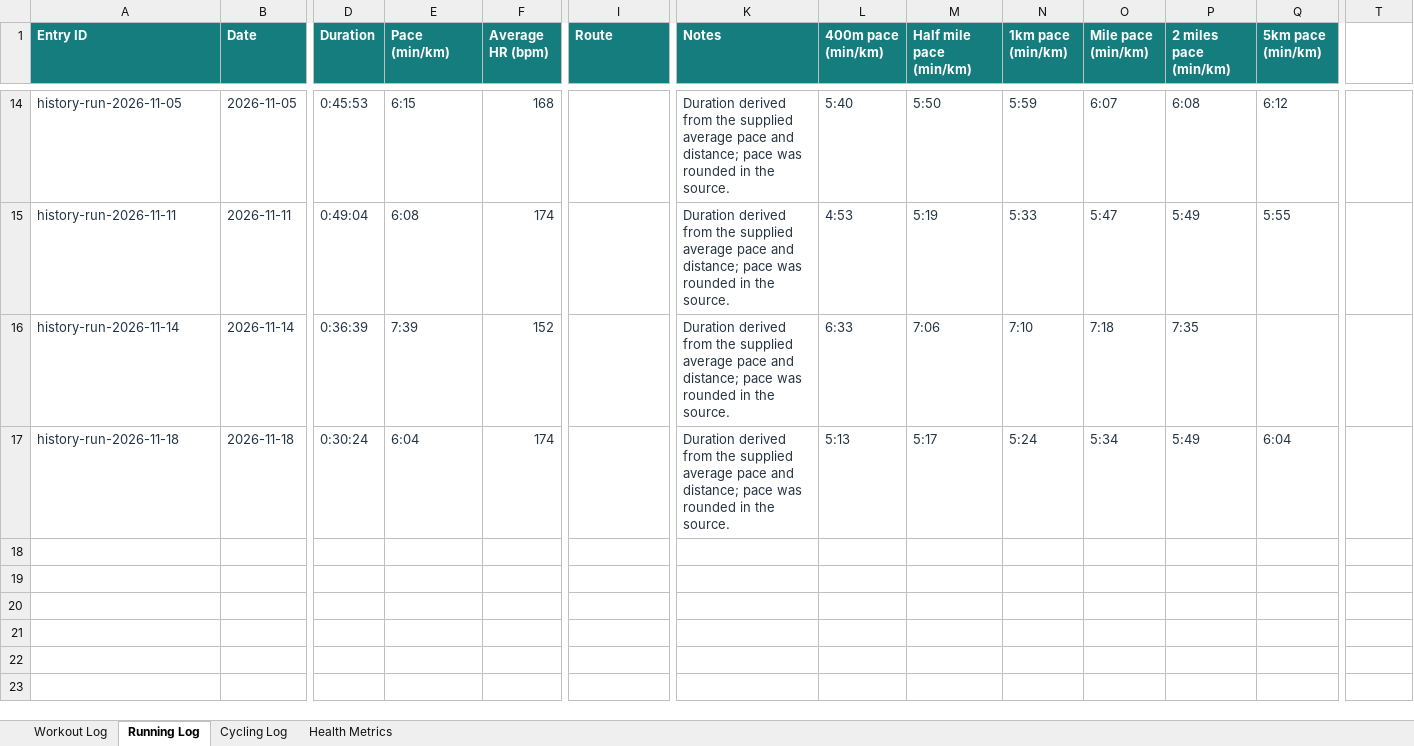
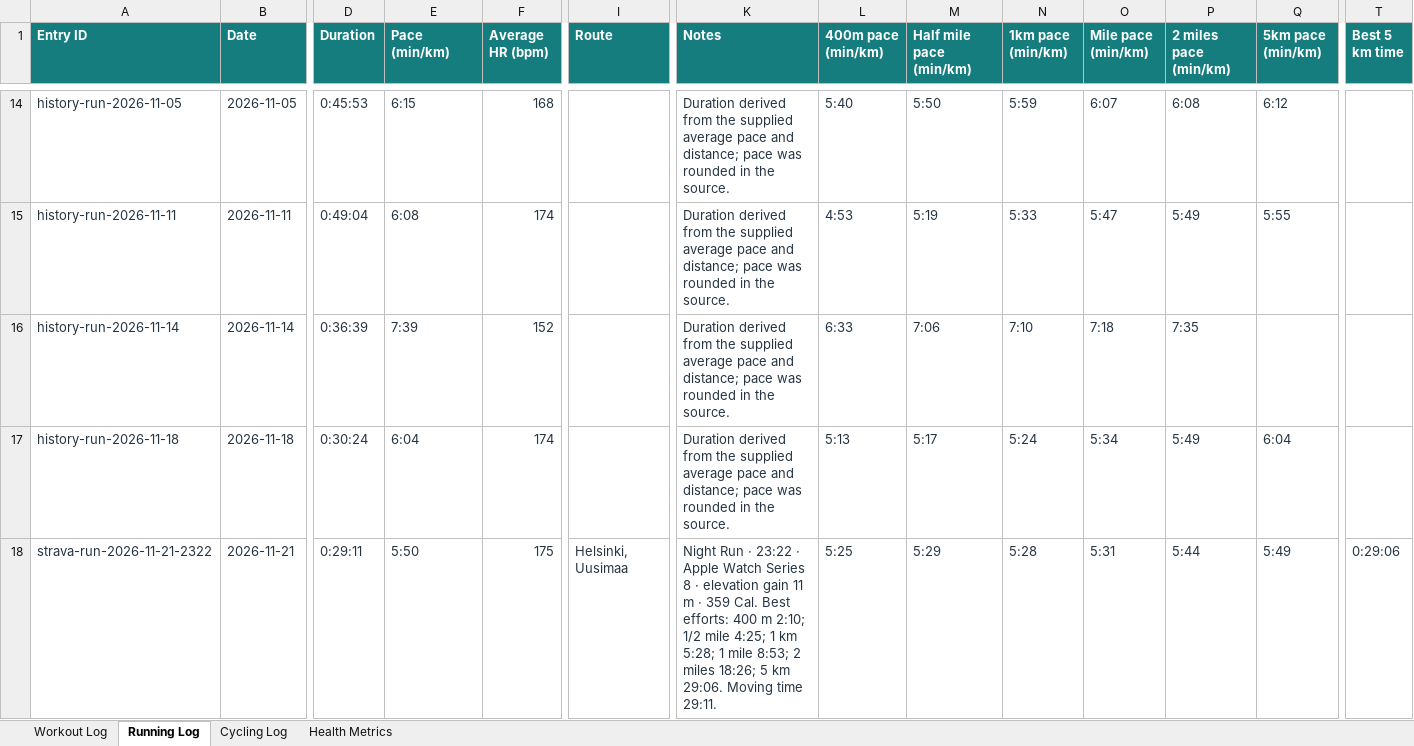
Before and after one commit to Andrew-Hany/calisthenics-training-tracker, an Excel workbook: data/calisthenics_training.xlsx, sheet Running Log, drawn as a sheet; only a part is shown, gaps mark what is left out; values as stored, in another font and other column widths than the file's, no borders; rows hold the shown columns only; the diff names each change by its address in the sheet, - before the commit and + after, or states it on an @@ line.

Commit message:
Refresh training stats

```diff
--- a/data/calisthenics_training.xlsx (sheet Running Log)
+++ b/data/calisthenics_training.xlsx (sheet Running Log)
-T1: (empty)
+T1: Best 5 km time
-T1 fill: none
+T1 fill: #167D7F
+row 18: strava-run-2026-11-21-2322 | 2026-11-21 | 0:29:11 | 5:50 | 175 | Helsinki, Uusimaa | Night Run · 23:22 · Apple Watch Series 8 · elevation gain 11 m · 359 Cal. Best efforts: 400 m 2:10; 1/2 mile 4:25; 1 km 5:28; 1 mile 8:53; 2 miles 18:26; 5 km 29:06. Moving time 29:11. | 5:25 | 5:29 | 5:28 | 5:31 | 5:44 | 5:49 | 0:29:06
```
Also changed, not shown: 2 other files.
